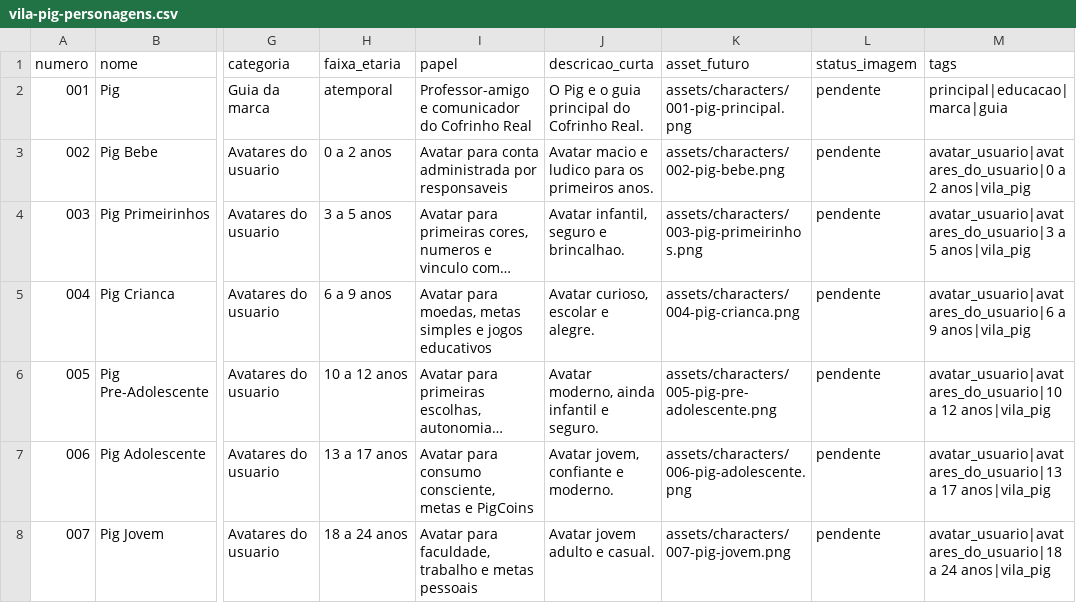
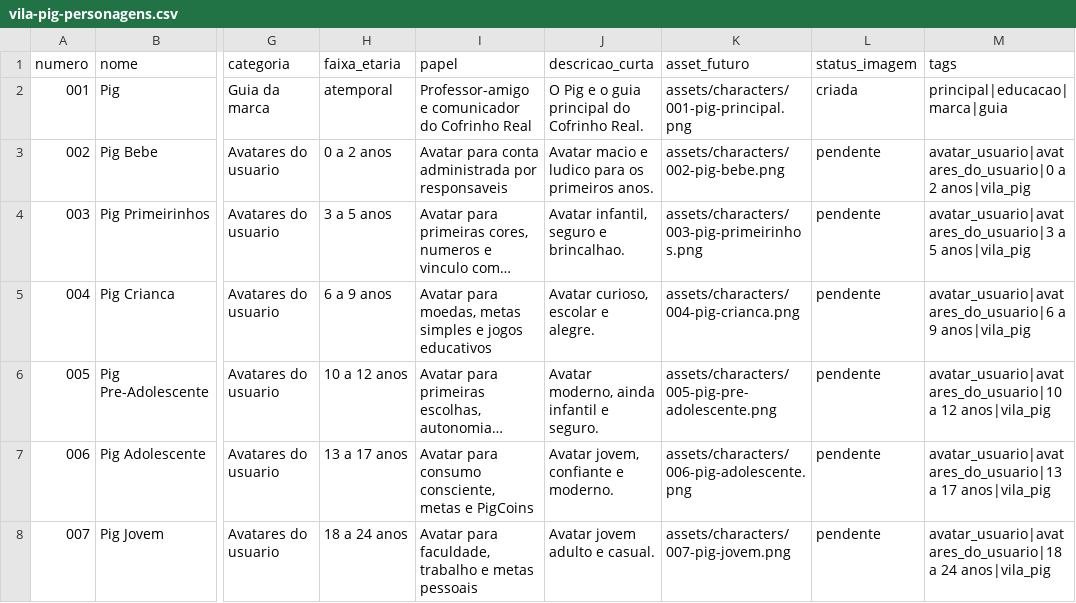
Before and after one commit to alamomalarocha/cofrinhoreal.com.br, a CSV file: data/vila-pig-personagens.csv, drawn as a sheet; only a part is shown, gaps mark what is left out; long unchanged cells end in …; the diff names each change by its address in the sheet, - before the commit and + after, or states it on an @@ line.

Commit message:
Add character 001 Pig Principal image

```diff
--- a/data/vila-pig-personagens.csv
+++ b/data/vila-pig-personagens.csv
-L2 (status_imagem): pendente
+L2 (status_imagem): criada
```
Also changed, not shown: 5 other files.
